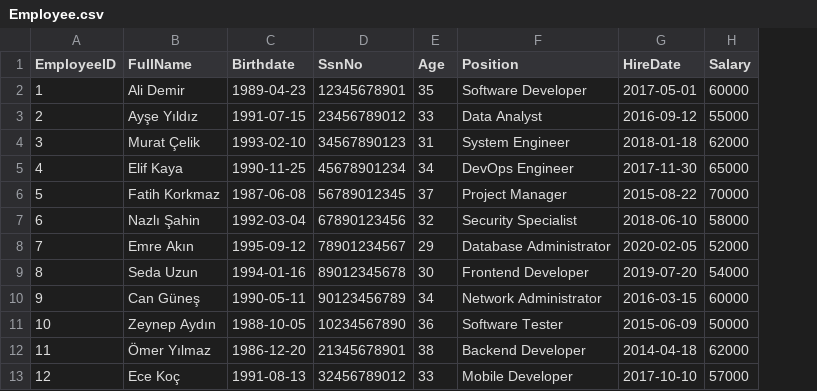
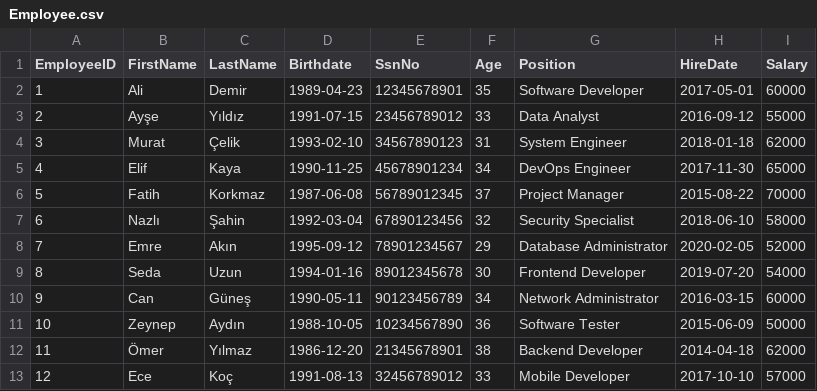
Before and after one commit to Pirate-960/Database-Systems-Project, a CSV file: Phase (3) - Logical database design and mapping & Physical design and database implementation/Data/CSV Format/Post-Processing Phase - Information/Employee.csv, drawn as a sheet; only a part is shown; removed rows and columns are numbered as before the commit, all else as after; the diff names each change by its address in the sheet, - before the commit and + after, or states it on an @@ line.

Commit message:
Main Tables
- Fix Some Values in the data
- 5 Tables Creation (Company, Employee, Customer, Service, Item)

```diff
--- a/Phase (3) - Logical database design and mapping & Physical design and database implementation/Data/CSV Format/Post-Processing Phase - Information/Employee.csv
+++ b/Phase (3) - Logical database design and mapping & Physical design and database implementation/Data/CSV Format/Post-Processing Phase - Information/Employee.csv
-column B (FullName), rows 2-13: Ali Demir | Ayşe Yıldız | Murat Çelik | Elif Kaya | Fatih Korkmaz | Nazlı Şahin | Emre Akın | Seda Uzun | Can Güneş | Zeynep Aydın | Ömer Yılmaz | Ece Koç
+column B (FirstName), rows 2-13: Ali | Ayşe | Murat | Elif | Fatih | Nazlı | Emre | Seda | Can | Zeynep | Ömer | Ece
+column C (LastName), rows 2-13: Demir | Yıldız | Çelik | Kaya | Korkmaz | Şahin | Akın | Uzun | Güneş | Aydın | Yılmaz | Koç
```
Also changed, not shown: Phase (3) - Logical database design and mapping & Physical design and database implementation/Data/CSV Format/Post-Processing Phase - Information/Customer.csv, 3 other files.
